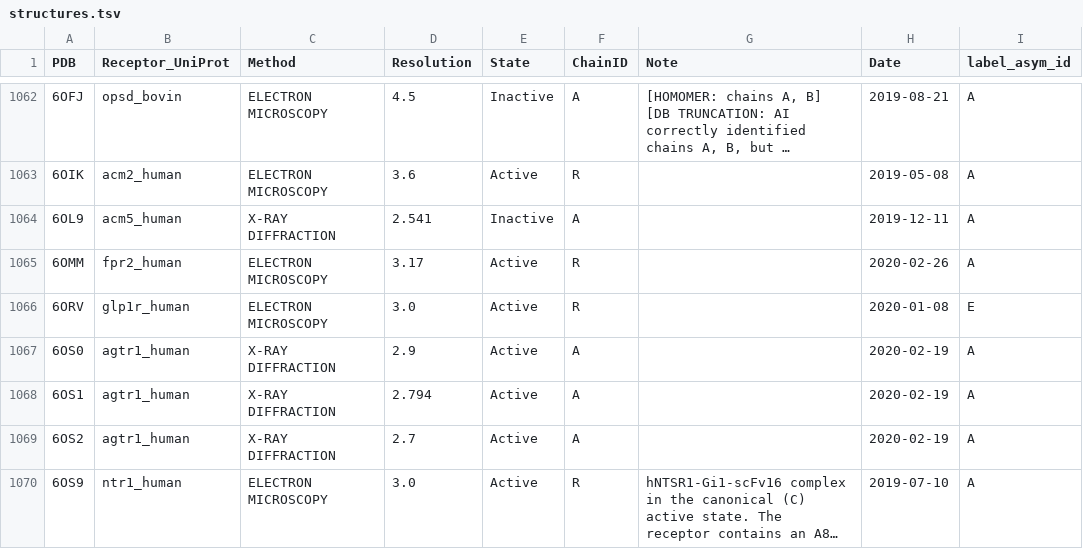
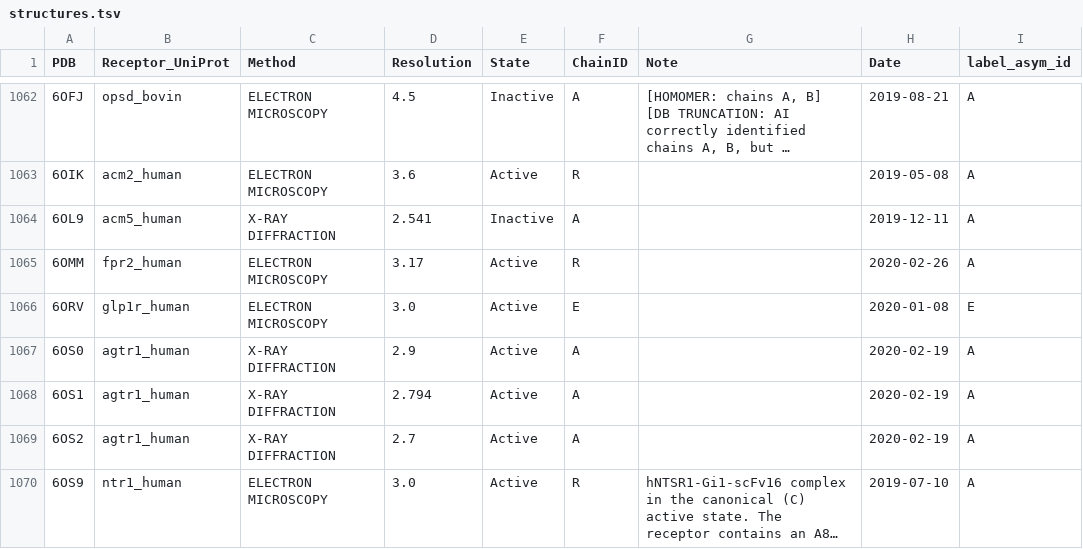
Before and after one commit to pszgaspar/gpcrdb_data, a TSV file: structure_data/annotation/structures.tsv, drawn as a sheet; only a part is shown, gaps mark what is left out; long unchanged cells end in …; the diff names each change by its address in the sheet, - before the commit and + after, or states it on an @@ line.

```diff
--- a/structure_data/annotation/structures.tsv
+++ b/structure_data/annotation/structures.tsv
-F1066 (ChainID): R
+F1066 (ChainID): E
```
Also changed, not shown: structure_data/annotation/g_proteins.tsv, structure_data/annotation/ligands.tsv.
